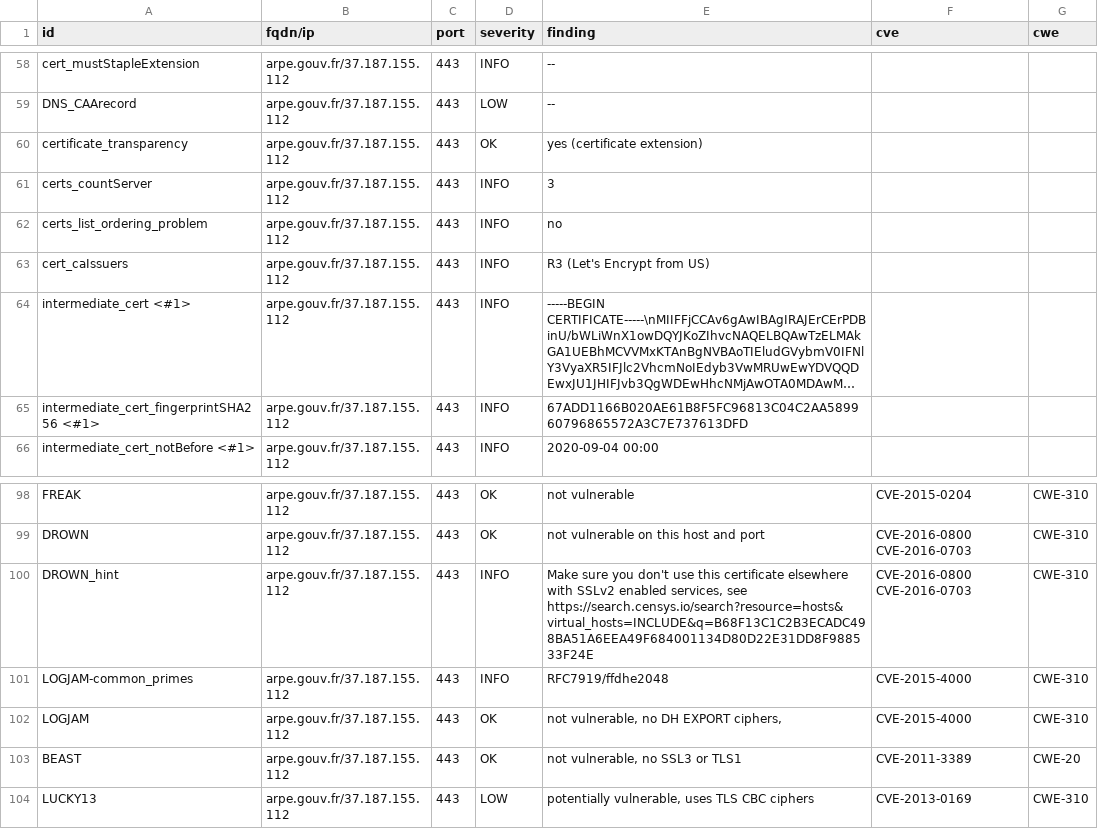
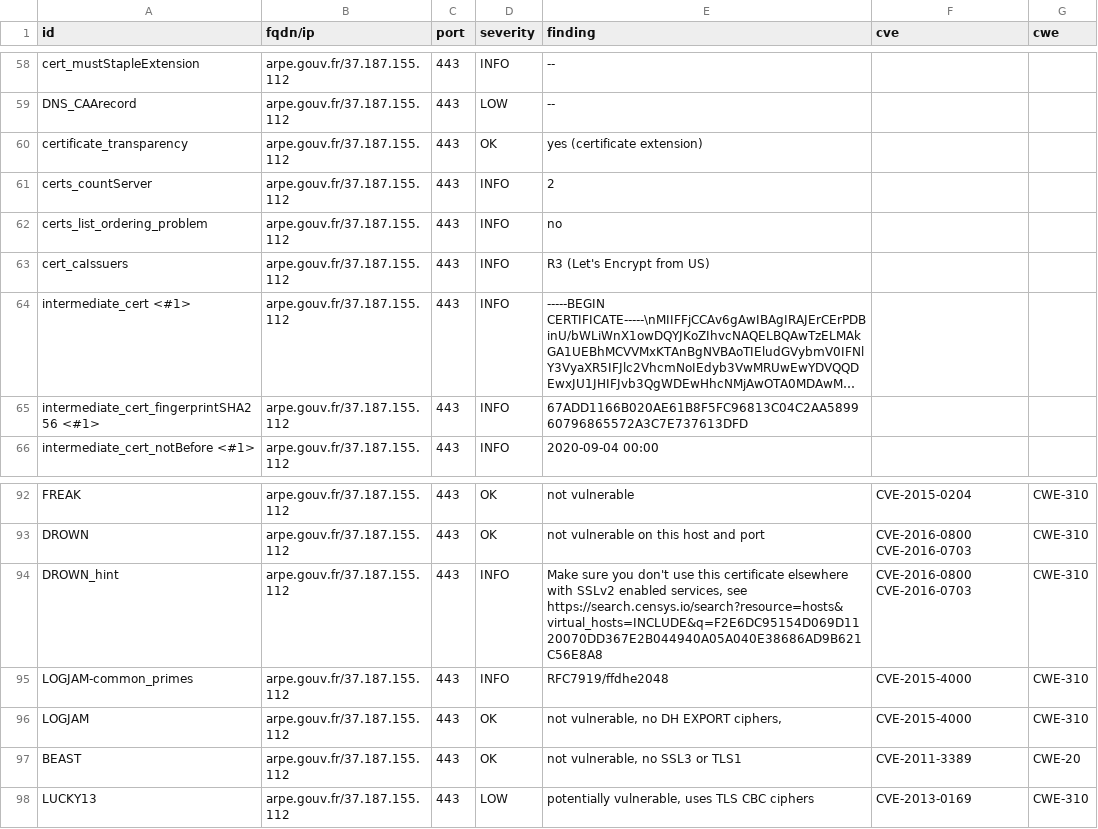
Before and after one commit to GKO-org/dashlordPrd1, a CSV file: results/aHR0cHM6Ly9hcnBlLmdvdXYuZnI=/testssl.csv, drawn as a sheet; only a part is shown, gaps mark what is left out; long unchanged cells end in …; the diff covers the shown part only.

Commit message:
update: https://arpe.gouv.fr

```diff
--- a/results/aHR0cHM6Ly9hcnBlLmdvdXYuZnI=/testssl.csv
+++ b/results/aHR0cHM6Ly9hcnBlLmdvdXYuZnI=/testssl.csv
@@ -60,3 +60,3 @@
 "certificate_transparency","arpe.gouv.fr/37.187.155.112","443","OK","yes (certificate extension)","",""
-"certs_countServer","arpe.gouv.fr/37.187.155.112","443","INFO","3","",""
+"certs_countServer","arpe.gouv.fr/37.187.155.112","443","INFO","2","",""
 "certs_list_ordering_problem","arpe.gouv.fr/37.187.155.112","443","INFO","no","",""
@@ -99,3 +93,3 @@
 "DROWN","arpe.gouv.fr/37.187.155.112","443","OK","not vulnerable on this host and port","CVE-2016-0800 CVE-2016-0703","CWE-310"
-"DROWN_hint","arpe.gouv.fr/37.187.155.112","443","INFO","Make sure you don't use this certificate elsewhere with SSLv2 enabled services, see https://search.censys.io/search?resource=hosts&virtual_hosts=INCLUDE&q=B68F13C1C2B3ECADC498BA51A6EEA49F684001134D80D22E31DD8F988533F24E","CVE-2016-0800 CVE-2016-0703","CWE-310"
+"DROWN_hint","arpe.gouv.fr/37.187.155.112","443","INFO","Make sure you don't use this certificate elsewhere with SSLv2 enabled services, see https://search.censys.io/search?resource=hosts&virtual_hosts=INCLUDE&q=F2E6DC95154D069D1120070DD367E2B044940A05A040E38686AD9B621C56E8A8","CVE-2016-0800 CVE-2016-0703","CWE-310"
 "LOGJAM-common_primes","arpe.gouv.fr/37.187.155.112","443","INFO","RFC7919/ffdhe2048","CVE-2015-4000","CWE-310"
```
Also changed, not shown: 6 removed rows and 8 edited cells elsewhere in this file, 9 other files.
